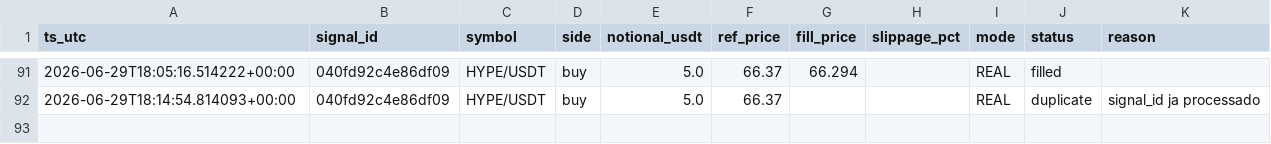
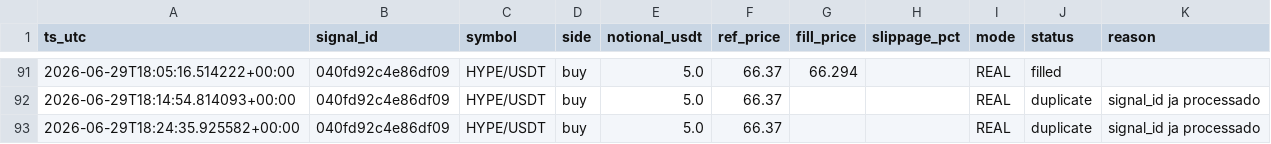
Before and after one commit to neliocastro/crypto-signal-bot, a CSV file: state/orders_executed.csv, drawn as a sheet; only a part is shown, gaps mark what is left out; the diff names each change by its address in the sheet, - before the commit and + after, or states it on an @@ line.

```diff
--- a/state/orders_executed.csv
+++ b/state/orders_executed.csv
+row 93: 2026-06-29T18:24:35.925582+00:00 | 040fd92c4e86df09 | HYPE/USDT | buy | 5.0 | 66.37 |  |  | REAL | duplicate | signal_id ja processado
```
Also changed, not shown: 2 other files.
